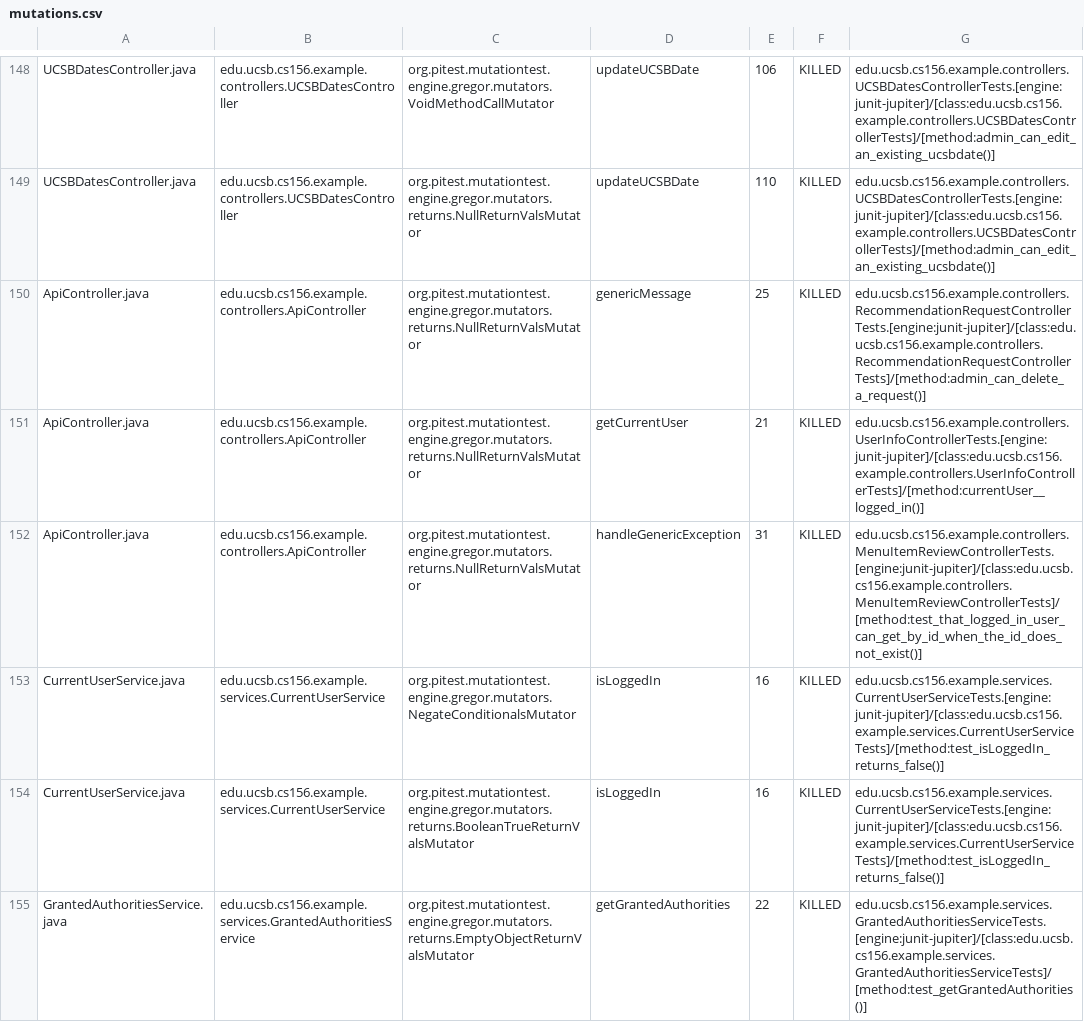
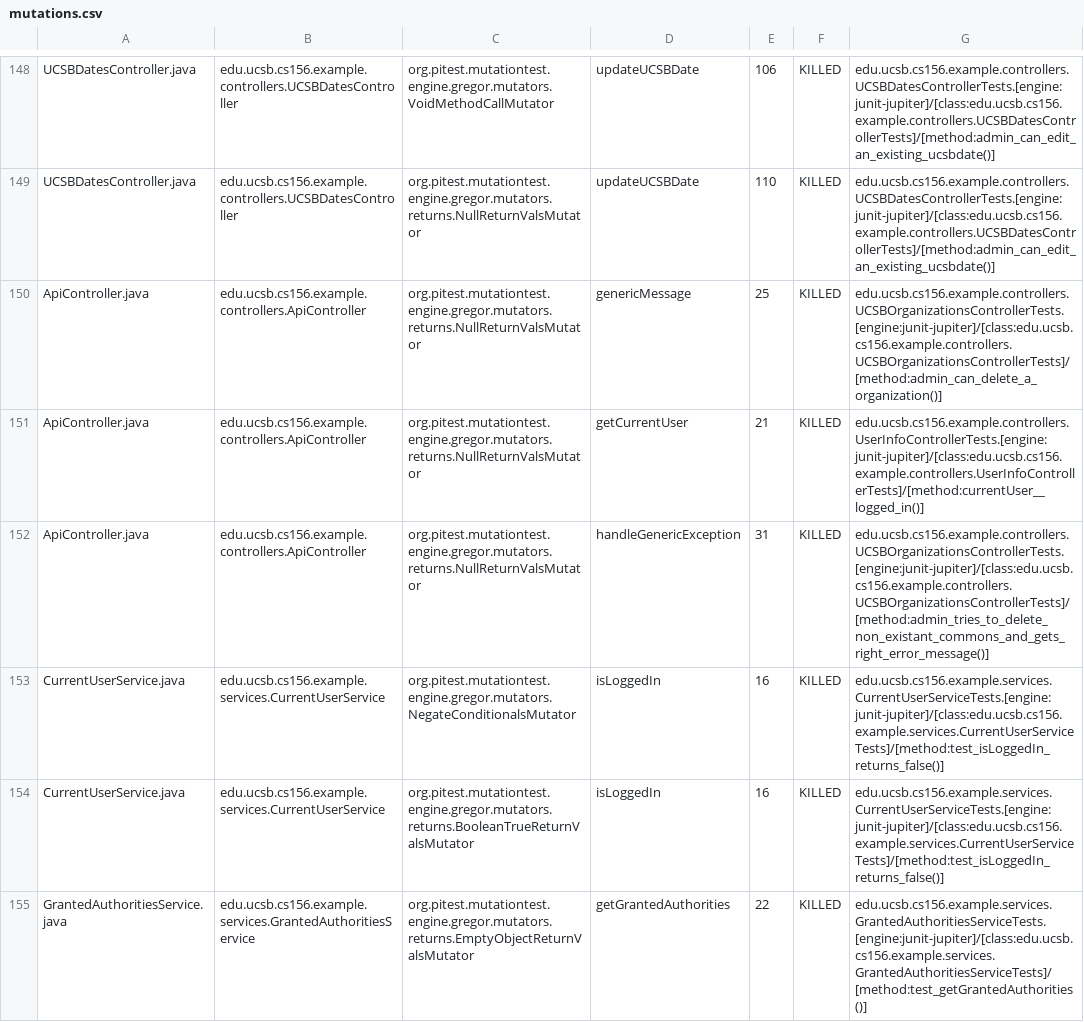
Before and after one commit to ucsb-cs156-s24/team02-s24-5pm-6, a CSV file: prs/69/pitest/mutations.csv, drawn as a sheet; only a part is shown, gaps mark what is left out.

Commit message:
Deploying to gh-pages from @ ucsb-cs156-s24/team02-s24-5pm-6@7e9184ad5b921d87fe110efb736f0bd1d5722a6c 🚀

```diff
--- a/prs/69/pitest/mutations.csv
+++ b/prs/69/pitest/mutations.csv
@@ -149,5 +149,5 @@ UCSBDatesController.java,edu.ucsb.cs156.example.controllers.UCSBDatesController,
 UCSBDatesController.java,edu.ucsb.cs156.example.controllers.UCSBDatesController,org.pitest.mutationtest.engine.gregor.mutators.returns.NullReturnValsMutator,updateUCSBDate,110,KILLED,edu.ucsb.cs156.example.controllers.UCSBDatesControllerTests.[engine:junit-jupiter]/[class:edu.ucsb.cs156.example.controllers.UCSBDatesControllerTests]/[method:admin_can_edit_an_existing_ucsbdate()]
-ApiController.java,edu.ucsb.cs156.example.controllers.ApiController,org.pitest.mutationtest.engine.gregor.mutators.returns.NullReturnValsMutator,genericMessage,25,KILLED,edu.ucsb.cs156.example.controllers.RecommendationRequestControllerTests.[engine:junit-jupiter]/[class:edu.ucsb.cs156.example.controllers.RecommendationRequestControllerTests]/[method:admin_can_delete_a_request()]
+ApiController.java,edu.ucsb.cs156.example.controllers.ApiController,org.pitest.mutationtest.engine.gregor.mutators.returns.NullReturnValsMutator,genericMessage,25,KILLED,edu.ucsb.cs156.example.controllers.UCSBOrganizationsControllerTests.[engine:junit-jupiter]/[class:edu.ucsb.cs156.example.controllers.UCSBOrganizationsControllerTests]/[method:admin_can_delete_a_organization()]
 ApiController.java,edu.ucsb.cs156.example.controllers.ApiController,org.pitest.mutationtest.engine.gregor.mutators.returns.NullReturnValsMutator,getCurrentUser,21,KILLED,edu.ucsb.cs156.example.controllers.UserInfoControllerTests.[engine:junit-jupiter]/[class:edu.ucsb.cs156.example.controllers.UserInfoControllerTests]/[method:currentUser__logged_in()]
-ApiController.java,edu.ucsb.cs156.example.controllers.ApiController,org.pitest.mutationtest.engine.gregor.mutators.returns.NullReturnValsMutator,handleGenericException,31,KILLED,edu.ucsb.cs156.example.controllers.MenuItemReviewControllerTests.[engine:junit-jupiter]/[class:edu.ucsb.cs156.example.controllers.MenuItemReviewControllerTests]/[method:test_that_logged_in_user_can_get_by_id_when_the_id_does_not_exist()]
+ApiController.java,edu.ucsb.cs156.example.controllers.ApiController,org.pitest.mutationtest.engine.gregor.mutators.returns.NullReturnValsMutator,handleGenericException,31,KILLED,edu.ucsb.cs156.example.controllers.UCSBOrganizationsControllerTests.[engine:junit-jupiter]/[class:edu.ucsb.cs156.example.controllers.UCSBOrganizationsControllerTests]/[method:admin_tries_to_delete_non_existant_commons_and_gets_right_error_message()]
 CurrentUserService.java,edu.ucsb.cs156.example.services.CurrentUserService,org.pitest.mutationtest.engine.gregor.mutators.NegateConditionalsMutator,isLoggedIn,16,KILLED,edu.ucsb.cs156.example.services.CurrentUserServiceTests.[engine:junit-jupiter]/[class:edu.ucsb.cs156.example.services.CurrentUserServiceTests]/[method:test_isLoggedIn_returns_false()]
```
Also changed, not shown: 17 other files.
